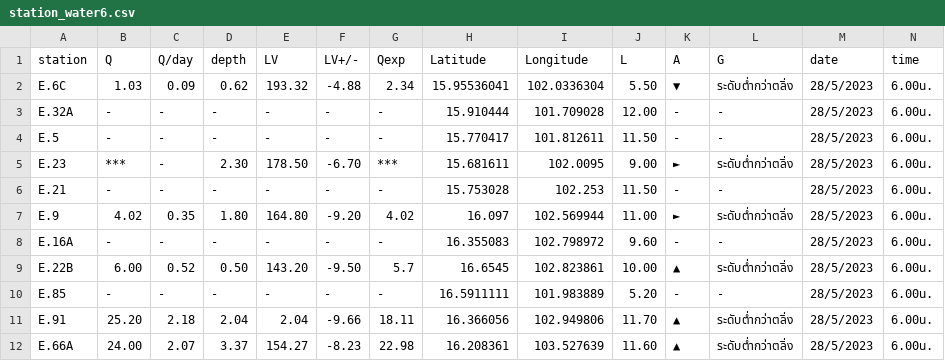
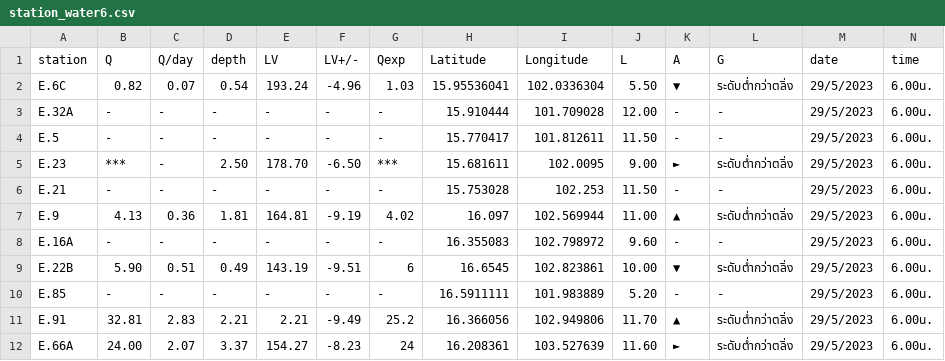
Before and after one commit to rattapong4500830013/map_stacionwater, a CSV file: station_water6.csv, drawn as a sheet; only a part is shown; the diff covers the shown part only.

```diff
--- a/station_water6.csv
+++ b/station_water6.csv
@@ -1,12 +1,12 @@
 station,Q,Q/day,depth,LV,LV+/-,Qexp,Latitude,Longitude,L,A,G,date,time
-E.6C,1.03,0.09,0.62,193.32,-4.88,2.34,15.95536041,102.0336304,5.50,▼,ระดับต่ำกว่าตลิ่ง,28/5/2023,6.00น.
-E.32A,-,-,-,-,-,-,15.910444,101.709028,12.00,-,-,28/5/2023,6.00น.
-E.5,-,-,-,-,-,-,15.770417,101.812611,11.50,-,-,28/5/2023,6.00น.
-E.23,***,-,2.30,178.50,-6.70,***,15.681611,102.0095,9.00,►,ระดับต่ำกว่าตลิ่ง,28/5/2023,6.00น.
-E.21,-,-,-,-,-,-,15.753028,102.253,11.50,-,-,28/5/2023,6.00น.
-E.9,4.02,0.35,1.80,164.80,-9.20,4.02,16.097,102.569944,11.00,►,ระดับต่ำกว่าตลิ่ง,28/5/2023,6.00น.
-E.16A,-,-,-,-,-,-,16.355083,102.798972,9.60,-,-,28/5/2023,6.00น.
-E.22B,6.00,0.52,0.50,143.20,-9.50,5.7,16.6545,102.823861,10.00,▲,ระดับต่ำกว่าตลิ่ง,28/5/2023,6.00น.
-E.85,-,-,-,-,-,-,16.5911111,101.983889,5.20,-,-,28/5/2023,6.00น.
-E.91,25.20,2.18,2.04,2.04,-9.66,18.11,16.366056,102.949806,11.70,▲,ระดับต่ำกว่าตลิ่ง,28/5/2023,6.00น.
-E.66A,24.00,2.07,3.37,154.27,-8.23,22.98,16.208361,103.527639,11.60,▲,ระดับต่ำกว่าตลิ่ง,28/5/2023,6.00น.
+E.6C,0.82,0.07,0.54,193.24,-4.96,1.03,15.95536041,102.0336304,5.50,▼,ระดับต่ำกว่าตลิ่ง,29/5/2023,6.00น.
+E.32A,-,-,-,-,-,-,15.910444,101.709028,12.00,-,-,29/5/2023,6.00น.
+E.5,-,-,-,-,-,-,15.770417,101.812611,11.50,-,-,29/5/2023,6.00น.
+E.23,***,-,2.50,178.70,-6.50,***,15.681611,102.0095,9.00,►,ระดับต่ำกว่าตลิ่ง,29/5/2023,6.00น.
+E.21,-,-,-,-,-,-,15.753028,102.253,11.50,-,-,29/5/2023,6.00น.
+E.9,4.13,0.36,1.81,164.81,-9.19,4.02,16.097,102.569944,11.00,▲,ระดับต่ำกว่าตลิ่ง,29/5/2023,6.00น.
+E.16A,-,-,-,-,-,-,16.355083,102.798972,9.60,-,-,29/5/2023,6.00น.
+E.22B,5.90,0.51,0.49,143.19,-9.51,6,16.6545,102.823861,10.00,▼,ระดับต่ำกว่าตลิ่ง,29/5/2023,6.00น.
+E.85,-,-,-,-,-,-,16.5911111,101.983889,5.20,-,-,29/5/2023,6.00น.
+E.91,32.81,2.83,2.21,2.21,-9.49,25.2,16.366056,102.949806,11.70,▲,ระดับต่ำกว่าตลิ่ง,29/5/2023,6.00น.
+E.66A,24.00,2.07,3.37,154.27,-8.23,24,16.208361,103.527639,11.60,►,ระดับต่ำกว่าตลิ่ง,29/5/2023,6.00น.
```
Also changed, not shown: 65 edited cells elsewhere in this file, damp_water6.csv.
